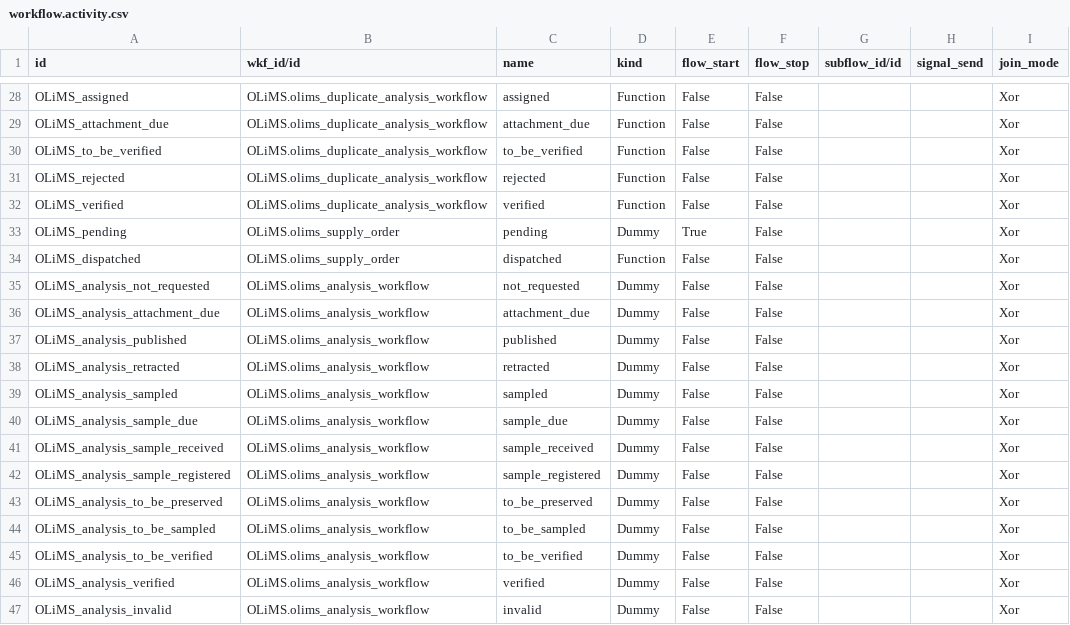
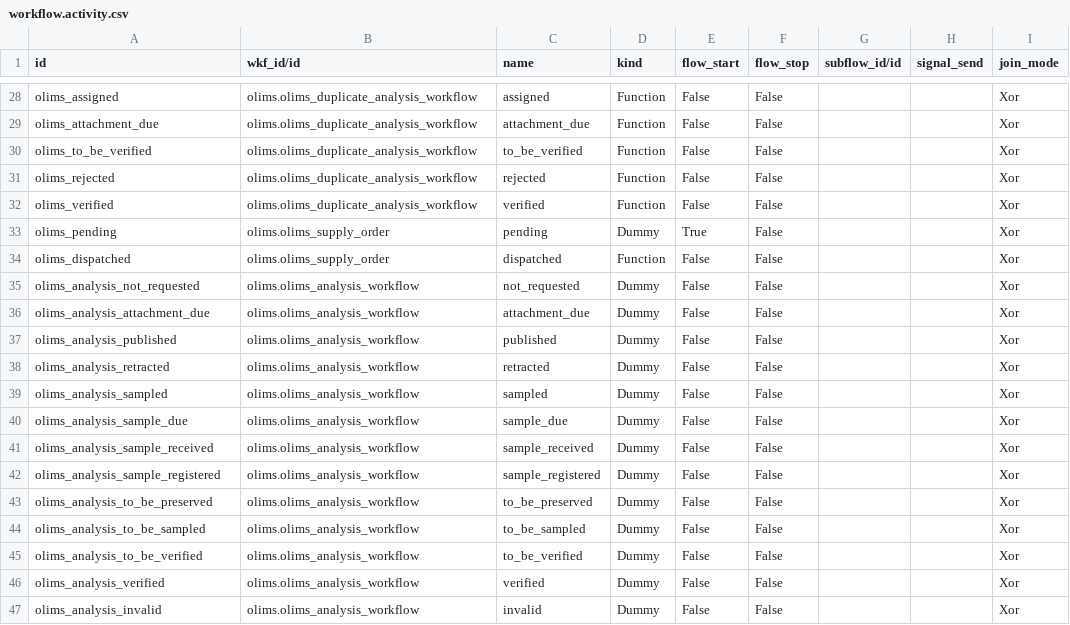
Before and after one commit to yasir1brahim/OLiMS, a CSV file: data/workflow.activity.csv, drawn as a sheet; only a part is shown, gaps mark what is left out; the diff covers the shown part only; the diff names each change by its address in the sheet, - before the commit and + after, or states it on an @@ line.

```diff
--- a/data/workflow.activity.csv
+++ b/data/workflow.activity.csv
-A28 (id): OLiMS_assigned
+A28 (id): olims_assigned
-B28:B32 (wkf_id/id): OLiMS.olims_duplicate_analysis_workflow
+B28:B32 (wkf_id/id): olims.olims_duplicate_analysis_workflow
-A29 (id): OLiMS_attachment_due
+A29 (id): olims_attachment_due
-A30 (id): OLiMS_to_be_verified
+A30 (id): olims_to_be_verified
-A31 (id): OLiMS_rejected
+A31 (id): olims_rejected
-A32 (id): OLiMS_verified
+A32 (id): olims_verified
-A33 (id): OLiMS_pending
+A33 (id): olims_pending
-B33:B34 (wkf_id/id): OLiMS.olims_supply_order
+B33:B34 (wkf_id/id): olims.olims_supply_order
-A34 (id): OLiMS_dispatched
+A34 (id): olims_dispatched
-A35 (id): OLiMS_analysis_not_requested
+A35 (id): olims_analysis_not_requested
-B35:B47 (wkf_id/id): OLiMS.olims_analysis_workflow
+B35:B47 (wkf_id/id): olims.olims_analysis_workflow
-A36 (id): OLiMS_analysis_attachment_due
+A36 (id): olims_analysis_attachment_due
-A37 (id): OLiMS_analysis_published
+A37 (id): olims_analysis_published
-A38 (id): OLiMS_analysis_retracted
+A38 (id): olims_analysis_retracted
-A39 (id): OLiMS_analysis_sampled
+A39 (id): olims_analysis_sampled
-A40 (id): OLiMS_analysis_sample_due
+A40 (id): olims_analysis_sample_due
-A41 (id): OLiMS_analysis_sample_received
+A41 (id): olims_analysis_sample_received
-A42 (id): OLiMS_analysis_sample_registered
+A42 (id): olims_analysis_sample_registered
-A43 (id): OLiMS_analysis_to_be_preserved
+A43 (id): olims_analysis_to_be_preserved
-A44 (id): OLiMS_analysis_to_be_sampled
+A44 (id): olims_analysis_to_be_sampled
-A45 (id): OLiMS_analysis_to_be_verified
+A45 (id): olims_analysis_to_be_verified
-A46 (id): OLiMS_analysis_verified
+A46 (id): olims_analysis_verified
-A47 (id): OLiMS_analysis_invalid
+A47 (id): olims_analysis_invalid
```
Also changed, not shown: 52 edited cells elsewhere in this file, data/workflow.csv, data/workflow.transition.csv, 31 other files.
